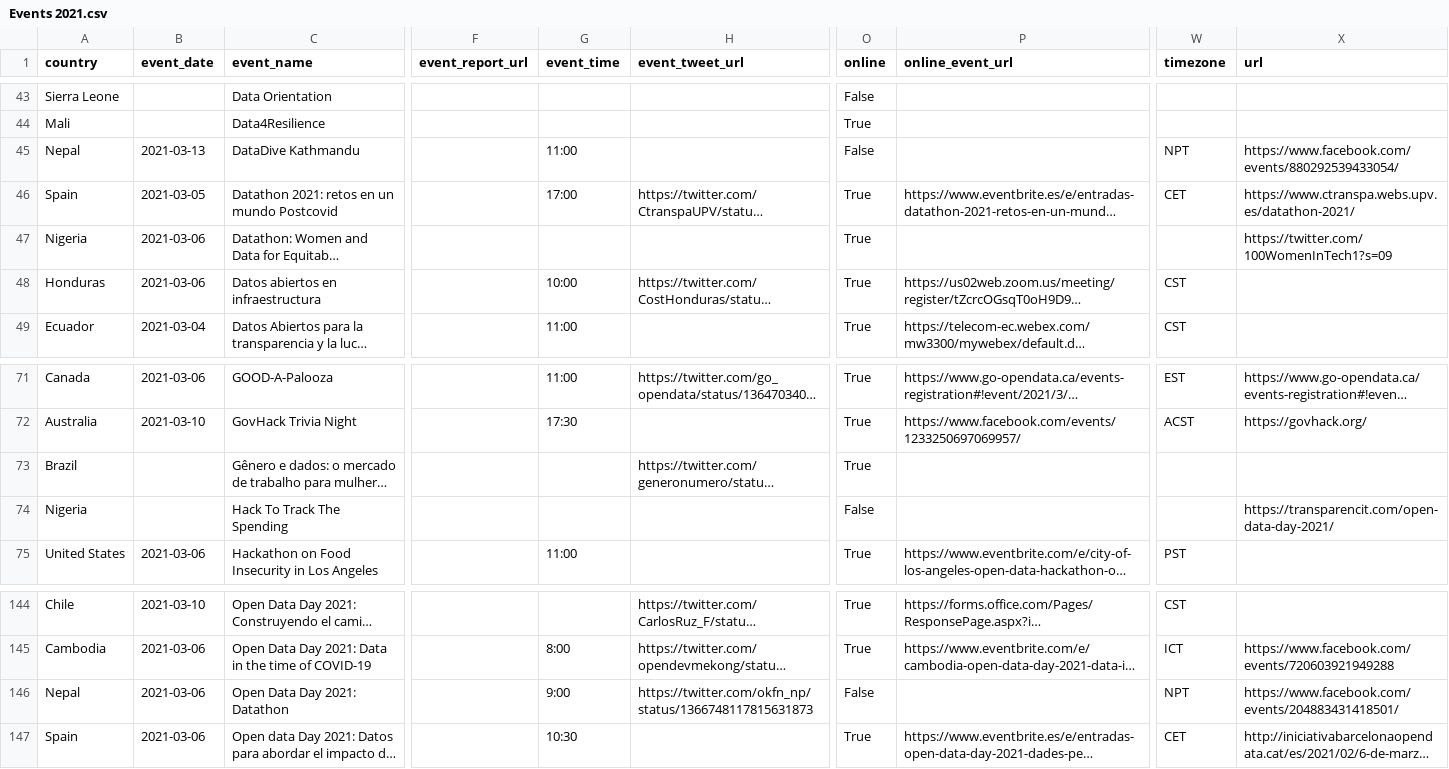
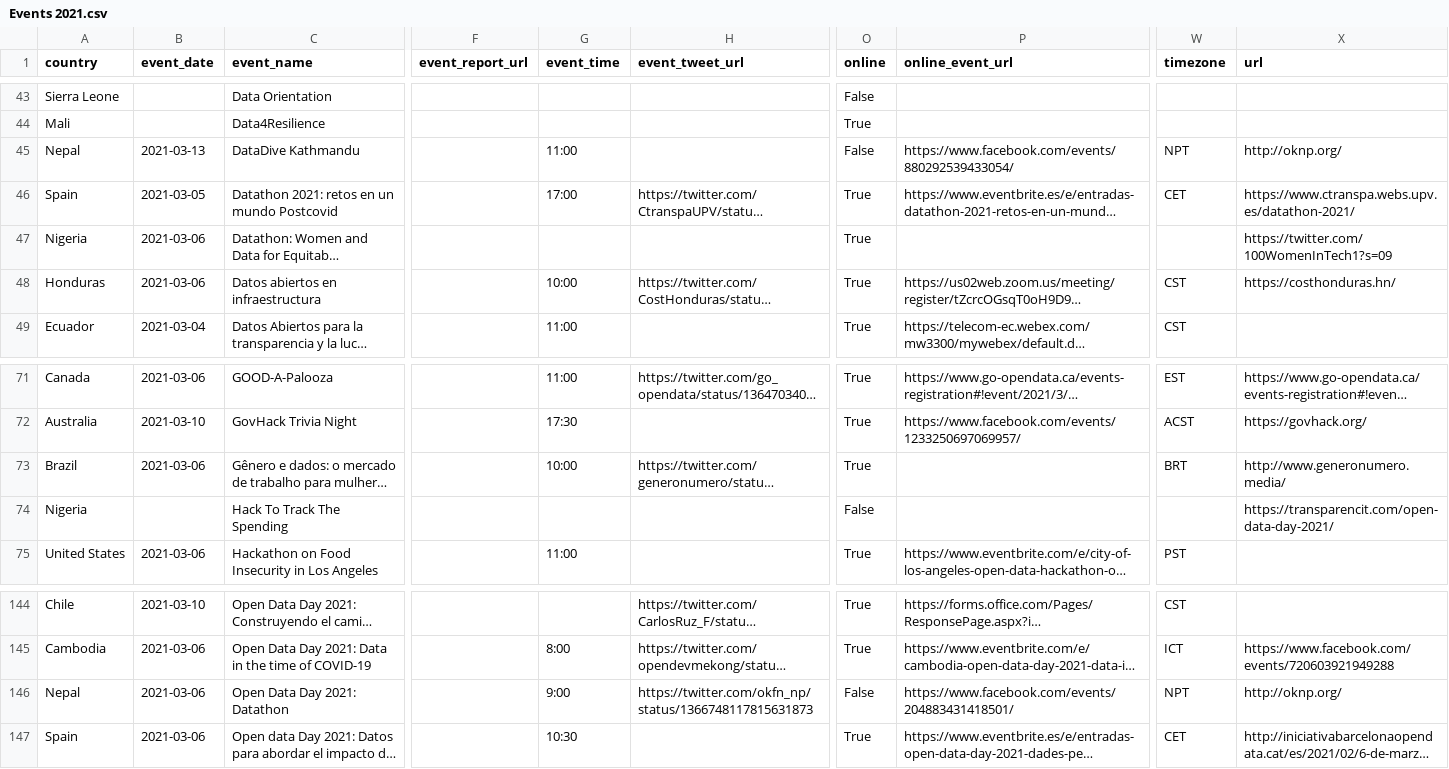
Before and after one commit to okfn/opendataday, a CSV file: Datasets/Events 2021.csv, drawn as a sheet; only a part is shown, gaps mark what is left out; long unchanged cells end in …; the diff names each change by its address in the sheet, - before the commit and + after, or states it on an @@ line.

```diff
--- a/Datasets/Events 2021.csv
+++ b/Datasets/Events 2021.csv
-P45 (online_event_url): (empty)
+P45 (online_event_url): https://www.facebook.com/events/880292539433054/
-X45 (url): https://www.facebook.com/events/880292539433054/
+X45 (url): http://oknp.org/
-X48 (url): (empty)
+X48 (url): https://costhonduras.hn/
-B73 (event_date): (empty)
+B73 (event_date): 2021-03-06
-G73 (event_time): (empty)
+G73 (event_time): 10:00
-W73 (timezone): (empty)
+W73 (timezone): BRT
-X73 (url): (empty)
+X73 (url): http://www.generonumero.media/
-P146 (online_event_url): (empty)
+P146 (online_event_url): https://www.facebook.com/events/204883431418501/
-X146 (url): https://www.facebook.com/events/204883431418501/
+X146 (url): http://oknp.org/
```
Also changed, not shown: 1 other file.
